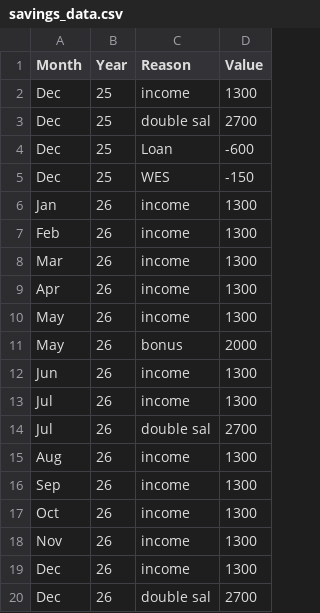
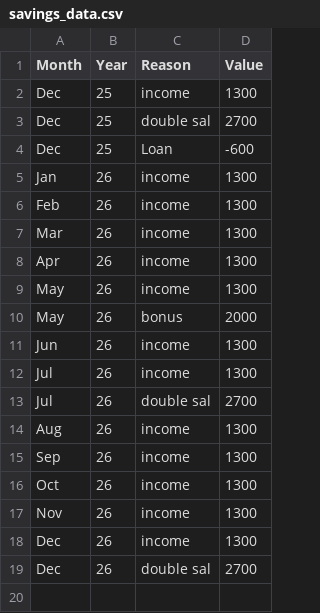
Before and after one commit to AhmadSidaoui/ahmadsidaoui.github.io, a CSV file: backend/savings_data.csv, drawn as a sheet.

Commit message:
Update CSV via server

```diff
--- a/backend/savings_data.csv
+++ b/backend/savings_data.csv
@@ -4,3 +4,2 @@ Dec,25,double sal,2700
 Dec,25,Loan,-600
-Dec,25,WES,-150
 Jan,26,income,1300
```
